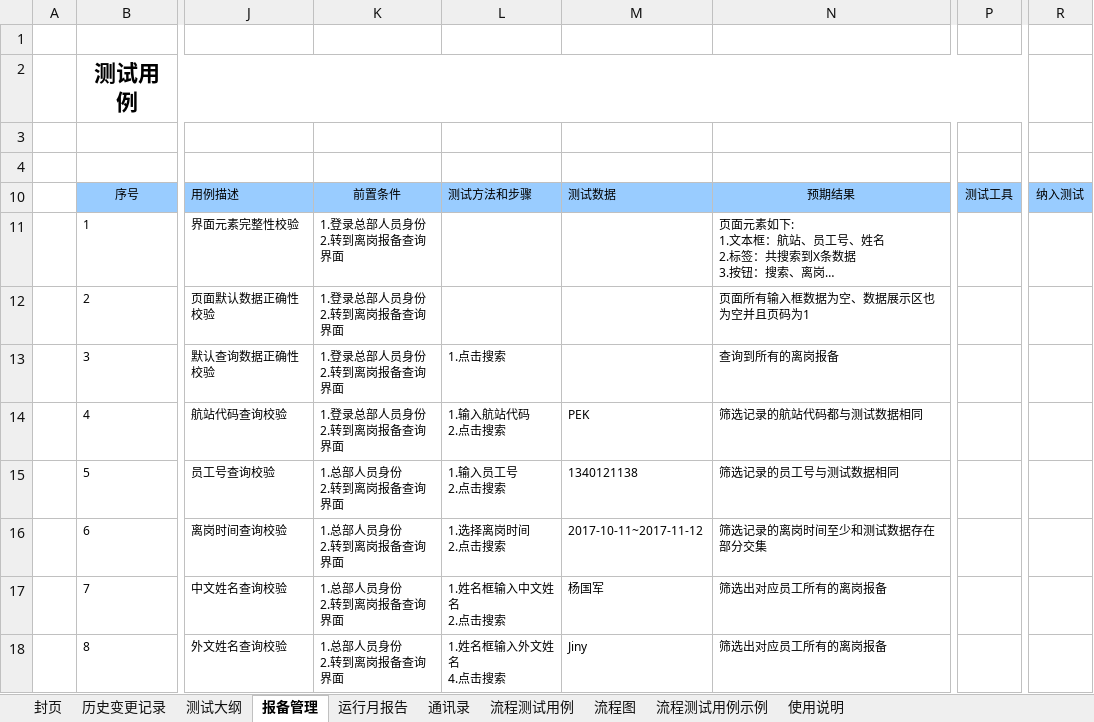
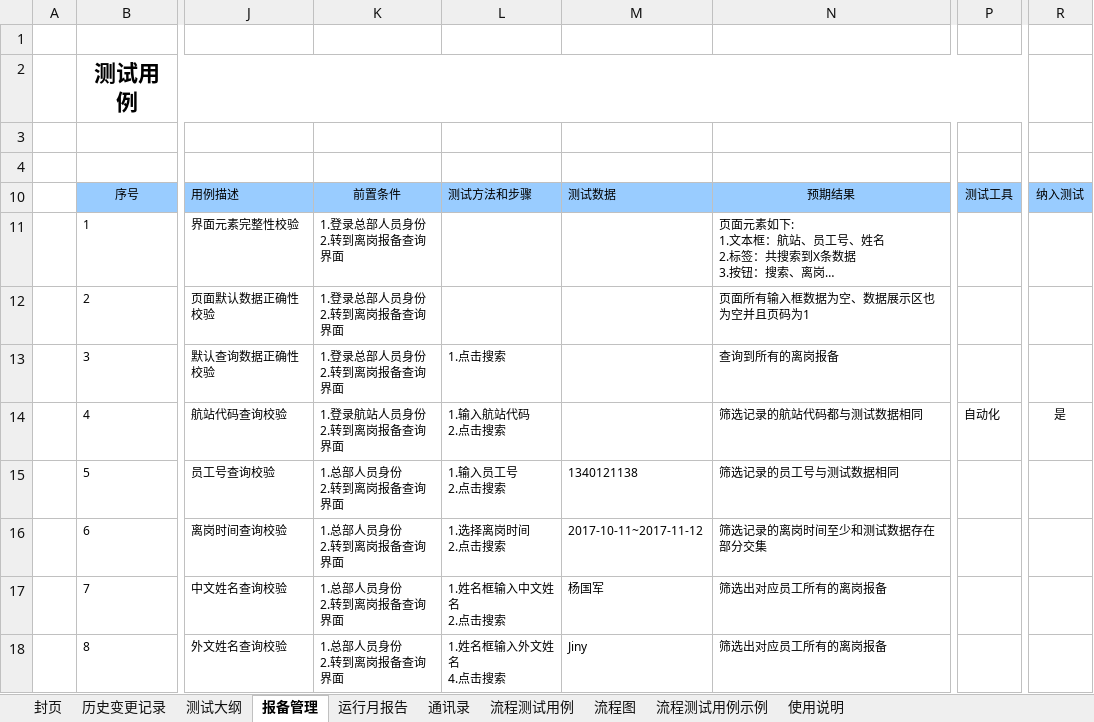
Before and after one commit to wdygj/keywordDriveTest, an Excel workbook: target/classes/testcase.xlsx, sheet 报备管理, drawn as a sheet; only a part is shown, gaps mark what is left out; long unchanged cells end in …; values as stored, in another font and other column widths than the file's, no borders; conditional formats not drawn; ↵ is a line break in a cell; the diff names each change by its address in the sheet, - before the commit and + after, or states it on an @@ line.

```diff
--- a/target/classes/testcase.xlsx (sheet 报备管理)
+++ b/target/classes/testcase.xlsx (sheet 报备管理)
-K14: 1.登录总部人员身份 ↵ 2.转到离岗报备查询界面
+K14: 1.登录航站人员身份 ↵ 2.转到离岗报备查询界面
-M14: PEK
+M14: (empty)
-P14: (empty)
+P14: 自动化
-R14: (empty)
+R14: 是
```
Also changed, not shown: hidden cells, src/main/resources/keyword.xlsx, src/main/resources/testcase.xlsx, 13 other files.
